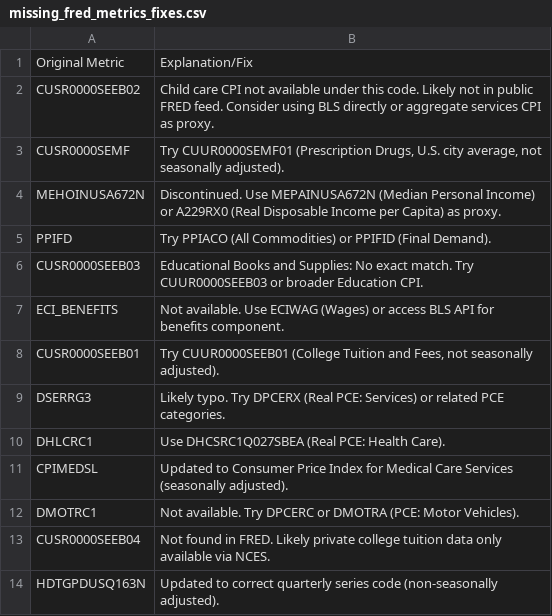
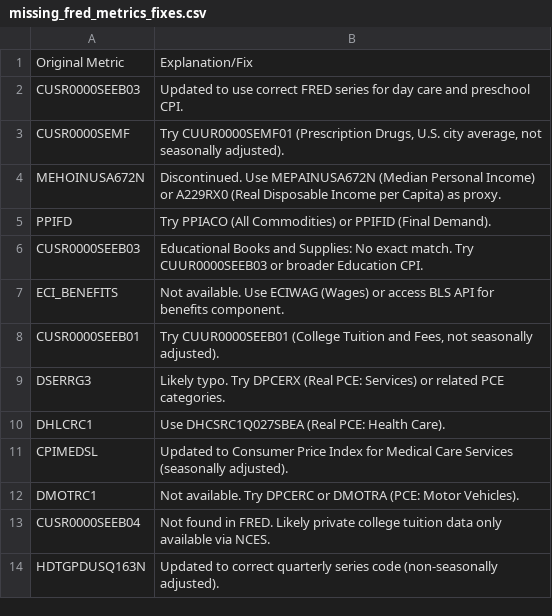
Before and after one commit to rao2p0/howsmyeconomy, a CSV file: missing_fred_metrics_fixes.csv, drawn as a sheet.

Commit message:
fix: Replace CUSR0000SEEB02 with CUSR0000SEEB03 (day care and preschool CPI substitute)

```diff
--- a/missing_fred_metrics_fixes.csv
+++ b/missing_fred_metrics_fixes.csv
@@ -1,3 +1,3 @@
 Original Metric,Explanation/Fix
-CUSR0000SEEB02,Child care CPI not available under this code. Likely not in public FRED feed. Consider using BLS directly or aggregate services CPI as proxy.
+CUSR0000SEEB03,"Updated to use correct FRED series for day care and preschool CPI."
 CUSR0000SEMF,"Try CUUR0000SEMF01 (Prescription Drugs, U.S. city average, not seasonally adjusted)."
```
Also changed, not shown: 5 other files.
